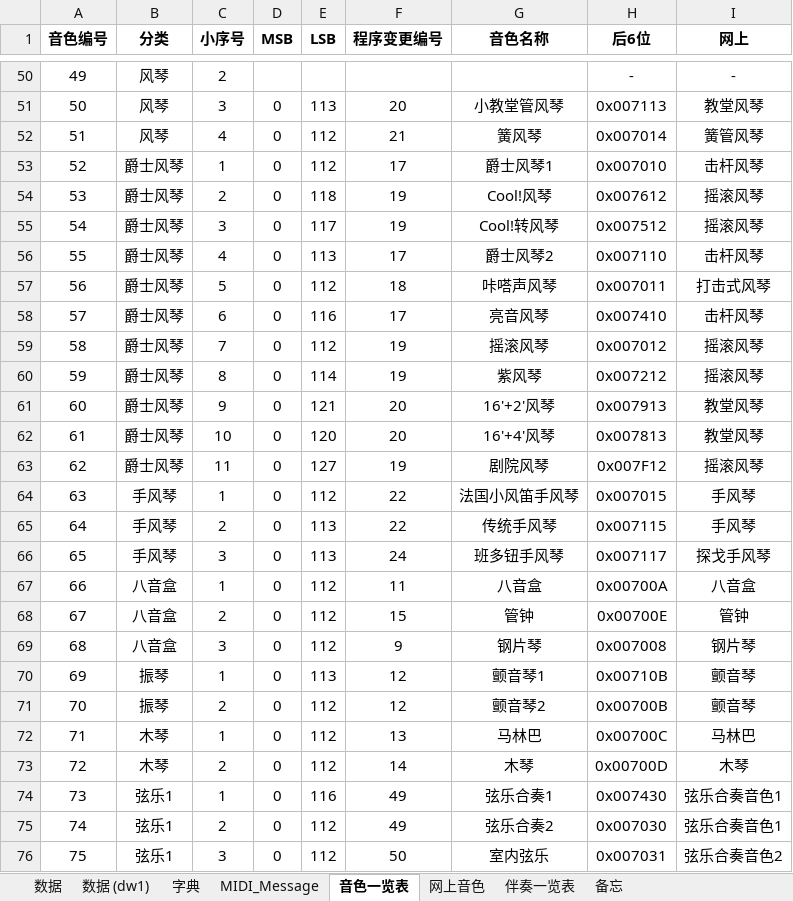
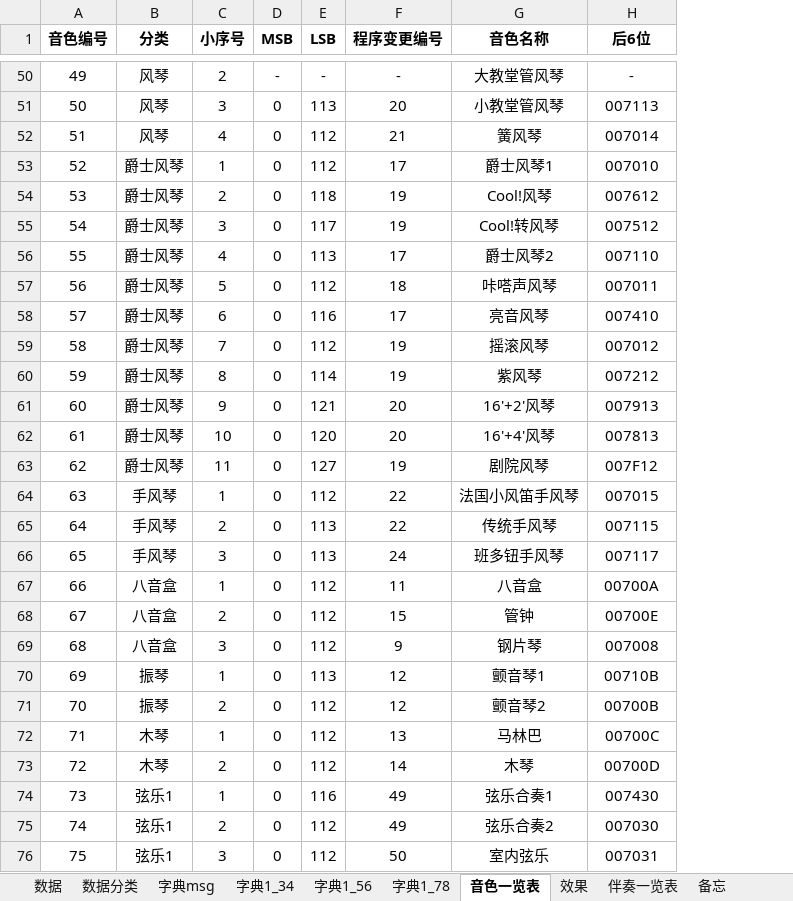
Before and after one commit to superanter/MIDI_YAMAHA, an Excel workbook: Other/资料/MIDI.xlsx, sheet 音色一览表, drawn as a sheet; only a part is shown, gaps mark what is left out; values as stored, in another font and other column widths than the file's, no borders; the diff covers the shown part only; the diff names each change by its address in the sheet, - before the commit and + after, or states it on an @@ line.

```diff
--- a/Other/资料/MIDI.xlsx (sheet 音色一览表)
+++ b/Other/资料/MIDI.xlsx (sheet 音色一览表)
-sheet tab: 数据 (dw1)
-sheet tab: 字典
-sheet tab: MIDI_Message
-sheet tab: 网上音色
+sheet tab: 数据分类
+sheet tab: 字典msg
+sheet tab: 字典1_34
+sheet tab: 字典1_56
+sheet tab: 字典1_78
+sheet tab: 效果
-column I (网上), rows 50-76: - | 教堂风琴 | 簧管风琴 | 击杆风琴 | 摇滚风琴 | 摇滚风琴 | 击杆风琴 | 打击式风琴 | 击杆风琴 | 摇滚风琴 | 摇滚风琴 | 教堂风琴 | 教堂风琴 | 摇滚风琴 | 手风琴 | 手风琴 | 探戈手风琴 | 八音盒 | 管钟 | 钢片琴 | 颤音琴 | 颤音琴 | 马林巴 | 木琴 | 弦乐合奏音色1 | 弦乐合奏音色1 | 弦乐合奏音色2
-D50 (MSB): (empty)
+D50 (MSB): -
-E50 (LSB): (empty)
+E50 (LSB): -
-F50 (程序变更编号): (empty)
+F50 (程序变更编号): -
-G50 (音色名称): (empty)
+G50 (音色名称): 大教堂管风琴
-H51 (后6位): 0x007113
+H51 (后6位): 007113
-H52 (后6位): 0x007014
+H52 (后6位): 007014
-H53 (后6位): 0x007010
+H53 (后6位): 007010
-H54 (后6位): 0x007612
+H54 (后6位): 007612
-H55 (后6位): 0x007512
+H55 (后6位): 007512
-H56 (后6位): 0x007110
+H56 (后6位): 007110
-H57 (后6位): 0x007011
+H57 (后6位): 007011
-H58 (后6位): 0x007410
+H58 (后6位): 007410
-H59 (后6位): 0x007012
+H59 (后6位): 007012
-H60 (后6位): 0x007212
+H60 (后6位): 007212
-H61 (后6位): 0x007913
+H61 (后6位): 007913
-H62 (后6位): 0x007813
+H62 (后6位): 007813
-H63 (后6位): 0x007F12
+H63 (后6位): 007F12
-H64 (后6位): 0x007015
+H64 (后6位): 007015
-H65 (后6位): 0x007115
+H65 (后6位): 007115
-H66 (后6位): 0x007117
+H66 (后6位): 007117
-H67 (后6位): 0x00700A
+H67 (后6位): 00700A
-H68 (后6位): 0x00700E
+H68 (后6位): 00700E
-H69 (后6位): 0x007008
+H69 (后6位): 007008
-H70 (后6位): 0x00710B
+H70 (后6位): 00710B
-H71 (后6位): 0x00700B
+H71 (后6位): 00700B
-H72 (后6位): 0x00700C
+H72 (后6位): 00700C
-H73 (后6位): 0x00700D
+H73 (后6位): 00700D
-H74 (后6位): 0x007430
+H74 (后6位): 007430
-H75 (后6位): 0x007030
+H75 (后6位): 007030
-H76 (后6位): 0x007031
+H76 (后6位): 007031
```
Also changed, not shown: 744 edited cells elsewhere in this sheet, sheet 数据, formulas that keep their value, hidden cells, 1 other file.
